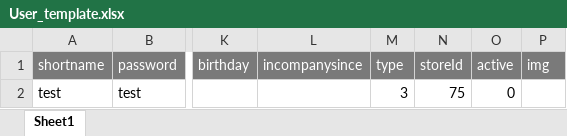
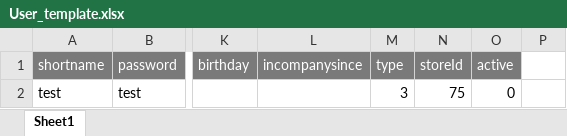
Before and after one commit to koja5/custom_management, an Excel workbook: Templates/User_template.xlsx, sheet Sheet1, drawn as a sheet; only a part is shown, gaps mark what is left out; values as stored, in another font and other column widths than the file's, no borders; the diff names each change by its address in the sheet, - before the commit and + after, or states it on an @@ line.

```diff
--- a/Templates/User_template.xlsx (sheet Sheet1)
+++ b/Templates/User_template.xlsx (sheet Sheet1)
-P1: img
+P1: (empty)
-P1 fill: #7A7A7A
+P1 fill: none
```
Also changed, not shown: 2 other files.
